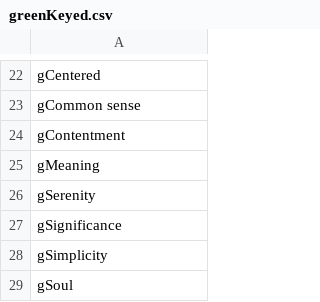
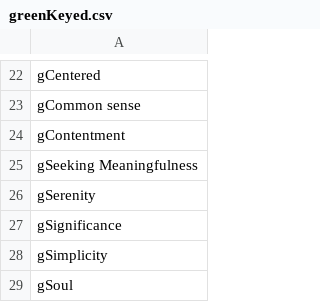
Before and after one commit to cnatsepll/ColorQuizQuestions, a CSV file: greenKeyed.csv, drawn as a sheet; only a part is shown, gaps mark what is left out.

Commit message:
Update greenKeyed.csv

```diff
--- a/greenKeyed.csv
+++ b/greenKeyed.csv
@@ -24,3 +24,3 @@ gCommon sense
 gContentment
-gMeaning
+gSeeking Meaningfulness
 gSerenity
```
